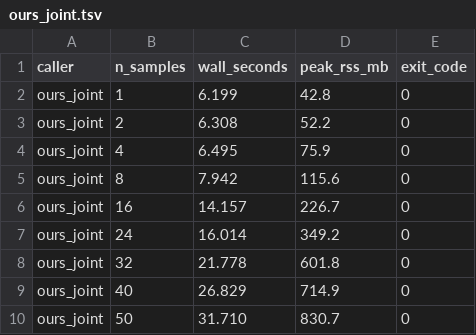
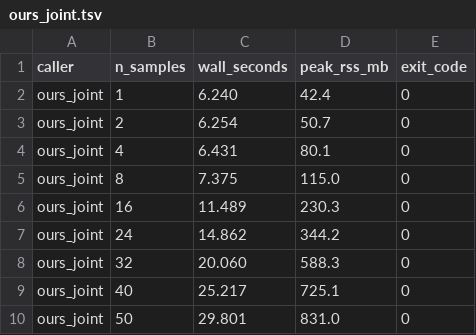
Before and after one commit to JoseBlanca/join_per_sample_vcfs, a TSV file: benchmarks/tomato1/results/perf/ours_joint.tsv, drawn as a sheet.

```diff
--- a/benchmarks/tomato1/results/perf/ours_joint.tsv
+++ b/benchmarks/tomato1/results/perf/ours_joint.tsv
@@ -1,10 +1,10 @@
 caller	n_samples	wall_seconds	peak_rss_mb	exit_code
-ours_joint	1	6.199	42.8	0
-ours_joint	2	6.308	52.2	0
-ours_joint	4	6.495	75.9	0
-ours_joint	8	7.942	115.6	0
-ours_joint	16	14.157	226.7	0
-ours_joint	24	16.014	349.2	0
-ours_joint	32	21.778	601.8	0
-ours_joint	40	26.829	714.9	0
-ours_joint	50	31.710	830.7	0
+ours_joint	1	6.240	42.4	0
+ours_joint	2	6.254	50.7	0
+ours_joint	4	6.431	80.1	0
+ours_joint	8	7.375	115.0	0
+ours_joint	16	11.489	230.3	0
+ours_joint	24	14.862	344.2	0
+ours_joint	32	20.060	588.3	0
+ours_joint	40	25.217	725.1	0
+ours_joint	50	29.801	831.0	0
```
Also changed, not shown: benchmarks/tomato1/results/perf/ours_pileup_build.tsv, 6 other files.
